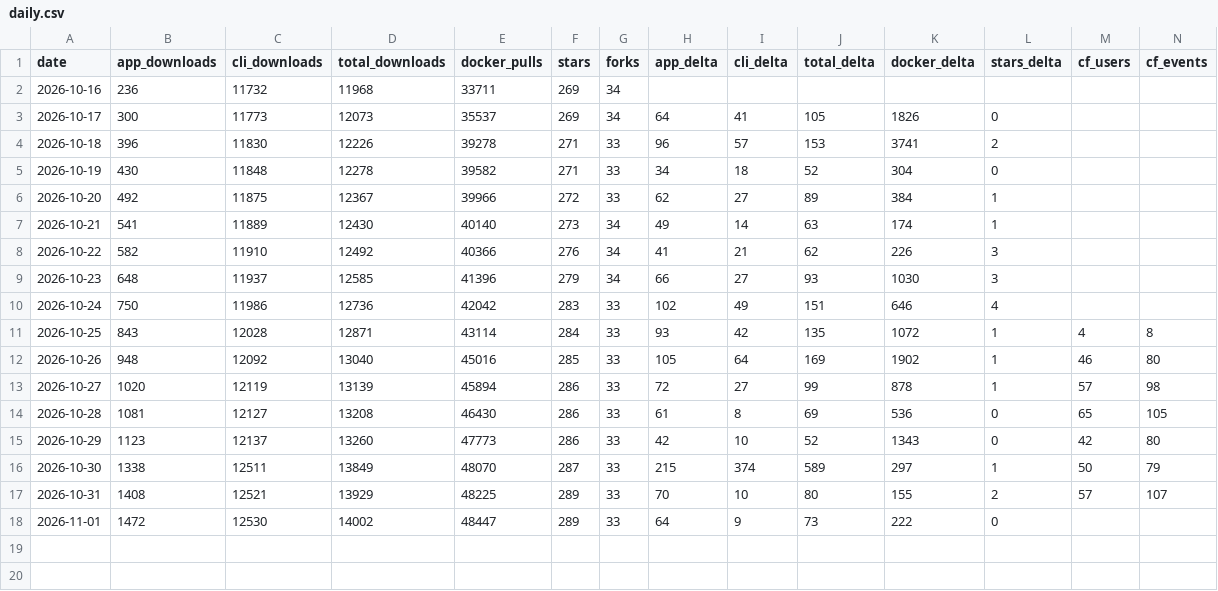
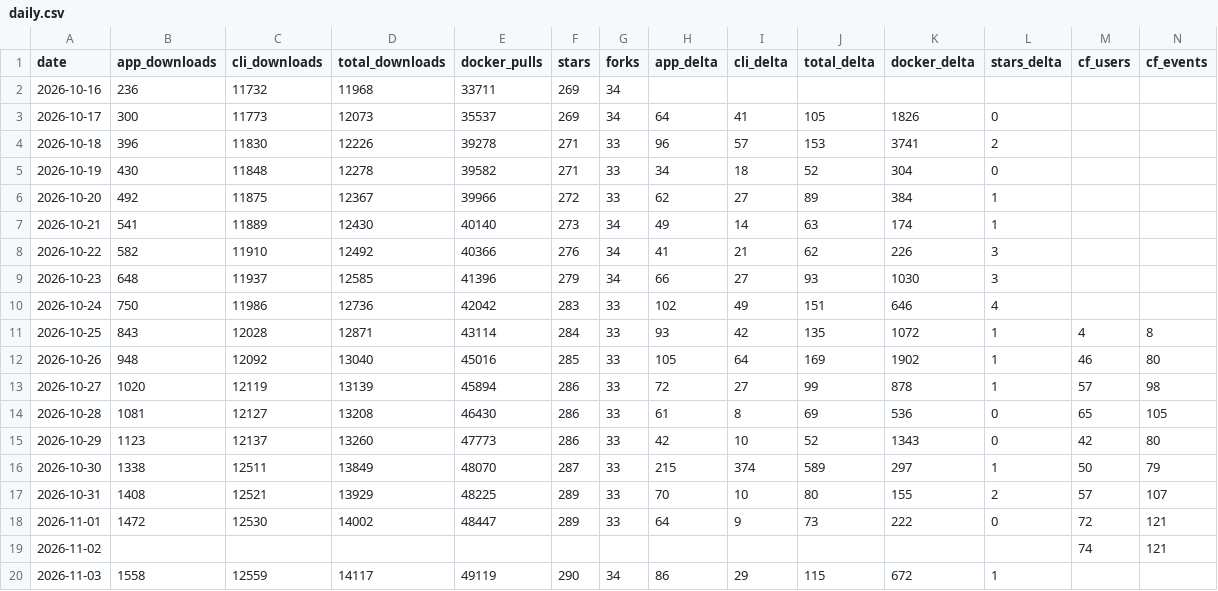
Before and after one commit to elboletaire/manga-downloader, a CSV file: elboletaire/manga-downloader/daily.csv, drawn as a sheet.

```diff
--- a/elboletaire/manga-downloader/daily.csv
+++ b/elboletaire/manga-downloader/daily.csv
@@ -17,2 +17,4 @@ date,app_downloads,cli_downloads,total_downloads,docker_pulls,stars,forks,app_de
 2026-10-31,1408,12521,13929,48225,289,33,70,10,80,155,2,57,107
-2026-11-01,1472,12530,14002,48447,289,33,64,9,73,222,0,,
+2026-11-01,1472,12530,14002,48447,289,33,64,9,73,222,0,72,121
+2026-11-02,,,,,,,,,,,,74,121
+2026-11-03,1558,12559,14117,49119,290,34,86,29,115,672,1,,
```
Also changed, not shown: 45 other files.
